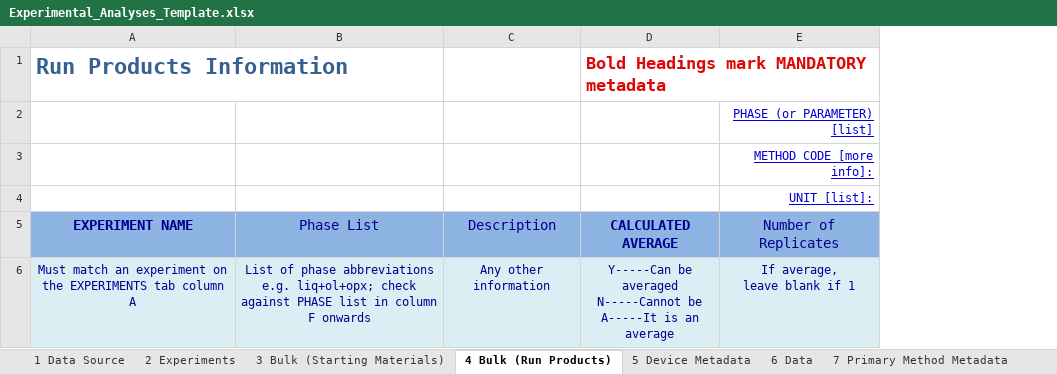
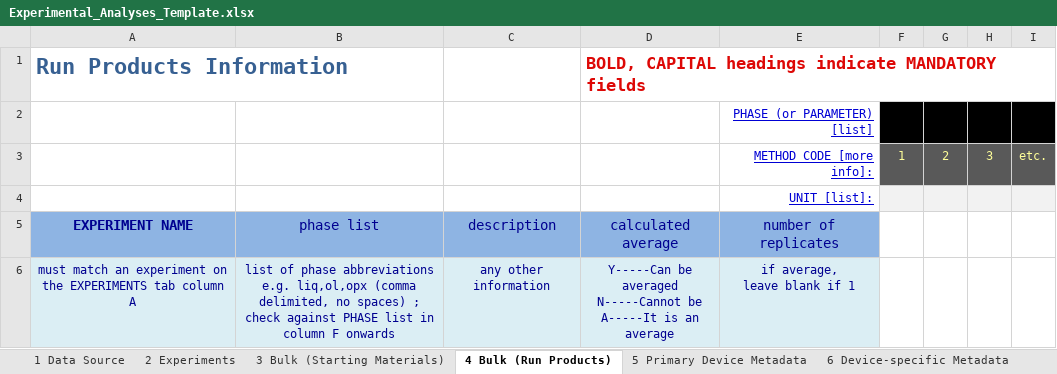
Before and after one commit to earthchem/PyLEPR, an Excel workbook: templates/Experimental_Analyses_Template.xlsx, sheet 4 Bulk (Run Products), drawn as a sheet; values as stored, in another font and other column widths than the file's, no borders; removed rows and columns are numbered as before the commit, all else as after; ↵ is a line break in a cell; the diff names each change by its address in the sheet, - before the commit and + after, or states it on an @@ line.

Commit message:
Updated template to include more metadata for phase equilibria.

```diff
--- a/templates/Experimental_Analyses_Template.xlsx (sheet 4 Bulk (Run Products))
+++ b/templates/Experimental_Analyses_Template.xlsx (sheet 4 Bulk (Run Products))
-sheet tab: 5 Device Metadata
+sheet tab: 5 Primary Device Metadata
+sheet tab: 6 Device-specific Metadata
-column B, rows 5-6: Phase List | List of phase abbreviations e.g. liq+ol+opx; check against PHASE list in column F onwards
-column C, rows 5-6: Description | Any other information
+column B, rows 5-6: phase list | list of phase abbreviations e.g. liq,ol,opx (comma delimited, no spaces) ; check against PHASE list in column F onwards
+column C, rows 5-6: description | any other information
+column F, row 3: 1
+column G, row 3: 2
+column H, row 3: 3
+column I, row 3: etc.
-D1: Bold Headings mark MANDATORY metadata
+D1: BOLD, CAPITAL headings indicate MANDATORY fields
-D5: CALCULATED AVERAGE
+D5: calculated average
-D5 bold: on
+D5 bold: off
-E5: Number of Replicates
+E5: number of replicates
-A6: Must match an…
+A6: must match an…
-E6: If average, ↵ leave blank if 1
+E6: if average, ↵ leave blank if 1
```
Also changed, not shown: sheet 5 Primary Device Metadata, sheet 8 Primary Method Metadata, sheet 2 Experiments, sheet 7 Data, sheet 3 Bulk (Starting Materials), sheet 9 Method-specific Metadata, 1 more sheet, other sheet tabs.
